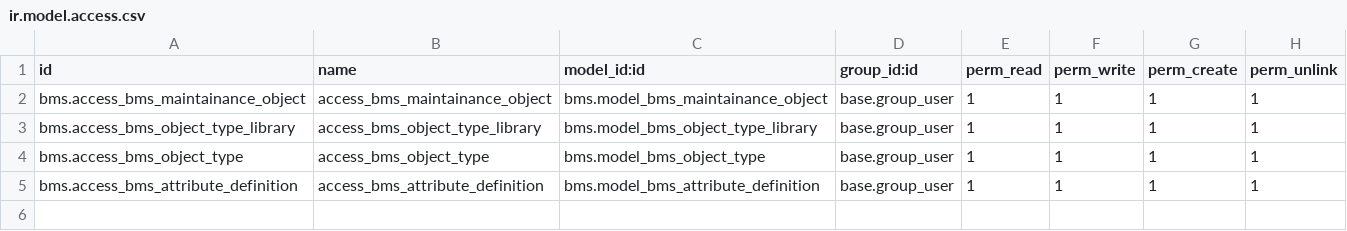
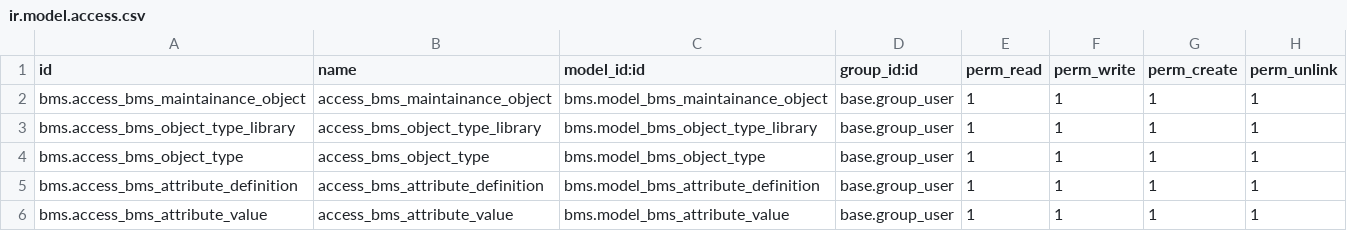
Before and after one commit to engitest-02/bms, a CSV file: bms/security/ir.model.access.csv, drawn as a sheet.

Commit message:
attribute values ok

```diff
--- a/bms/security/ir.model.access.csv
+++ b/bms/security/ir.model.access.csv
@@ -5 +5,2 @@ bms.access_bms_object_type,access_bms_object_type,bms.model_bms_object_type,base
 bms.access_bms_attribute_definition,access_bms_attribute_definition,bms.model_bms_attribute_definition,base.group_user,1,1,1,1
+bms.access_bms_attribute_value,access_bms_attribute_value,bms.model_bms_attribute_value,base.group_user,1,1,1,1
```
Also changed, not shown: 7 other files.
